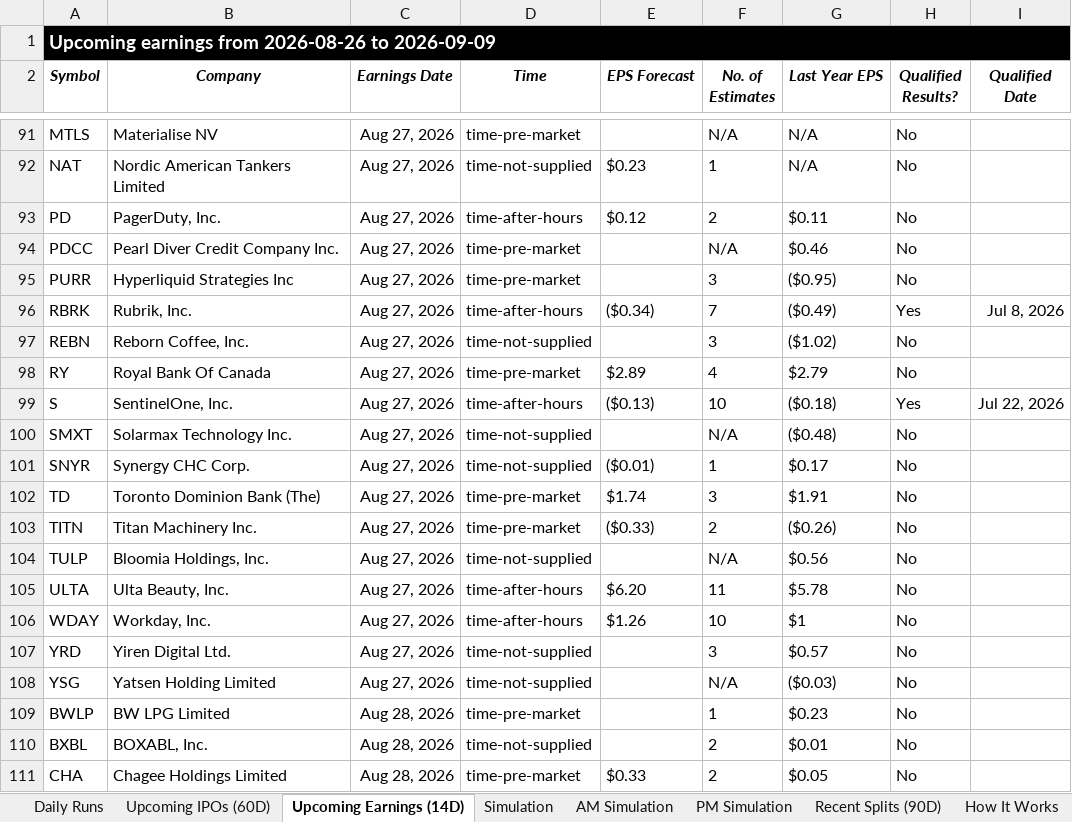
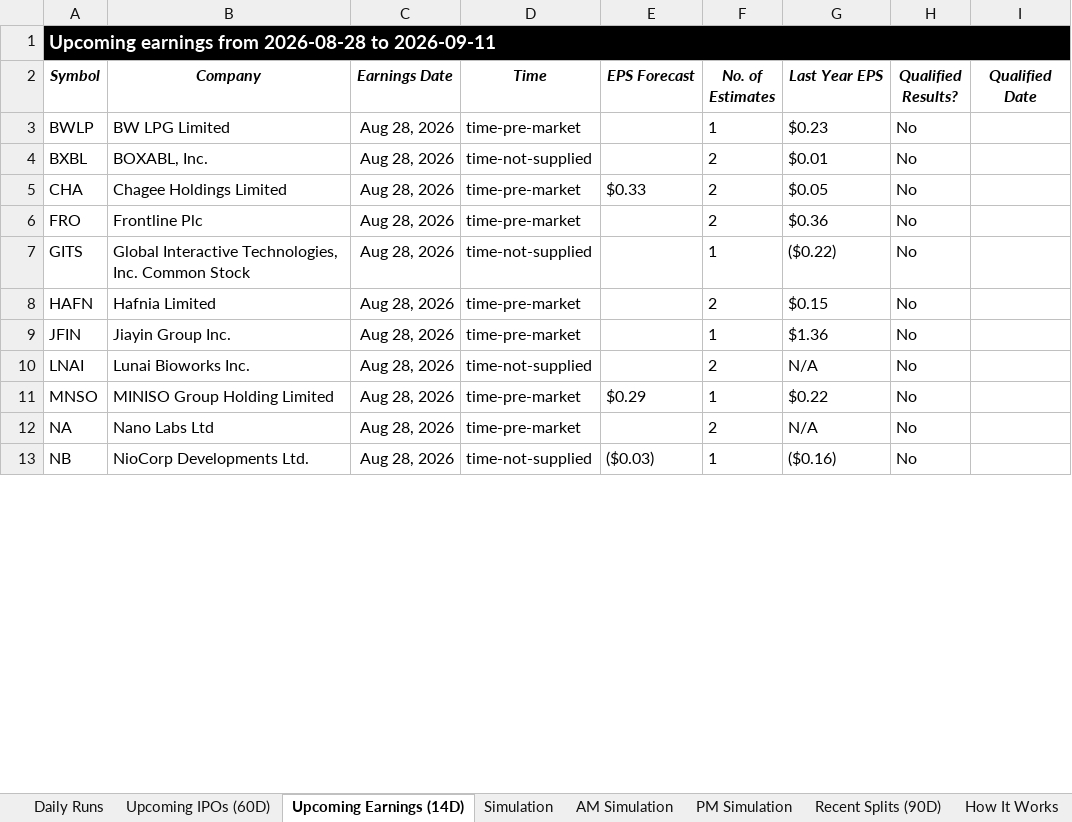
Before and after one commit to codenamev99/invest2.0, an Excel workbook: results.xlsx, sheet Upcoming Earnings (14D), drawn as a sheet; only a part is shown, gaps mark what is left out; the shorter side is filled out with more unchanged rows; values as stored, in another font and other column widths than the file's, no borders; removed rows and columns are numbered as before the commit, all else as after; the diff covers the shown part only; the diff names each change by its address in the sheet, - before the commit and + after, or states it on an @@ line.

```diff
--- a/results.xlsx (sheet Upcoming Earnings (14D))
+++ b/results.xlsx (sheet Upcoming Earnings (14D))
-A1 (Symbol): …earnings from 2026-08-26 to 2026-09-09
+A1 (Symbol): …earnings from 2026-08-28 to 2026-09-11
-row 91: MTLS | Materialise NV | Aug 27, 2026 | time-pre-market |  | N/A | N/A | No
-row 92: NAT | Nordic American Tankers Limited | Aug 27, 2026 | time-not-supplied | $0.23 | 1 | N/A | No
-row 93: PD | PagerDuty, Inc. | Aug 27, 2026 | time-after-hours | $0.12 | 2 | $0.11 | No
-row 94: PDCC | Pearl Diver Credit Company Inc. | Aug 27, 2026 | time-pre-market |  | N/A | $0.46 | No
-row 95: PURR | Hyperliquid Strategies Inc | Aug 27, 2026 | time-pre-market |  | 3 | ($0.95) | No
-row 96: RBRK | Rubrik, Inc. | Aug 27, 2026 | time-after-hours | ($0.34) | 7 | ($0.49) | Yes | Jul 8, 2026
-row 97: REBN | Reborn Coffee, Inc. | Aug 27, 2026 | time-not-supplied |  | 3 | ($1.02) | No
-row 98: RY | Royal Bank Of Canada | Aug 27, 2026 | time-pre-market | $2.89 | 4 | $2.79 | No
-row 99: S | SentinelOne, Inc. | Aug 27, 2026 | time-after-hours | ($0.13) | 10 | ($0.18) | Yes | Jul 22, 2026
-row 100: SMXT | Solarmax Technology Inc. | Aug 27, 2026 | time-not-supplied |  | N/A | ($0.48) | No
-row 101: SNYR | Synergy CHC Corp. | Aug 27, 2026 | time-not-supplied | ($0.01) | 1 | $0.17 | No
-row 102: TD | Toronto Dominion Bank (The) | Aug 27, 2026 | time-pre-market | $1.74 | 3 | $1.91 | No
-row 103: TITN | Titan Machinery Inc. | Aug 27, 2026 | time-pre-market | ($0.33) | 2 | ($0.26) | No
-row 104: TULP | Bloomia Holdings, Inc. | Aug 27, 2026 | time-not-supplied |  | N/A | $0.56 | No
-row 105: ULTA | Ulta Beauty, Inc. | Aug 27, 2026 | time-after-hours | $6.20 | 11 | $5.78 | No
-row 106: WDAY | Workday, Inc. | Aug 27, 2026 | time-after-hours | $1.26 | 10 | $1 | No
-row 107: YRD | Yiren Digital Ltd. | Aug 27, 2026 | time-not-supplied |  | 3 | $0.57 | No
-row 108: YSG | Yatsen Holding Limited | Aug 27, 2026 | time-not-supplied |  | N/A | ($0.03) | No
```
Also changed, not shown: 59 added rows, 101 removed rows and 40 edited cells elsewhere in this sheet, sheet Daily Runs, sheet PM Simulation, sheet AM Simulation, sheet Simulation, sheet Recent Splits (90D), sheet Upcoming IPOs (60D).
